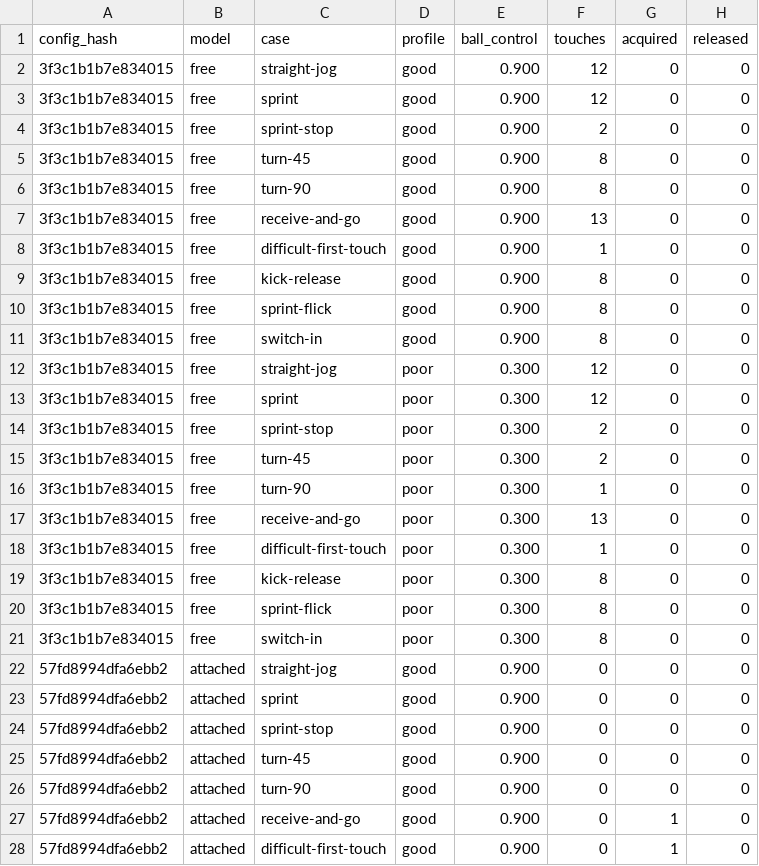
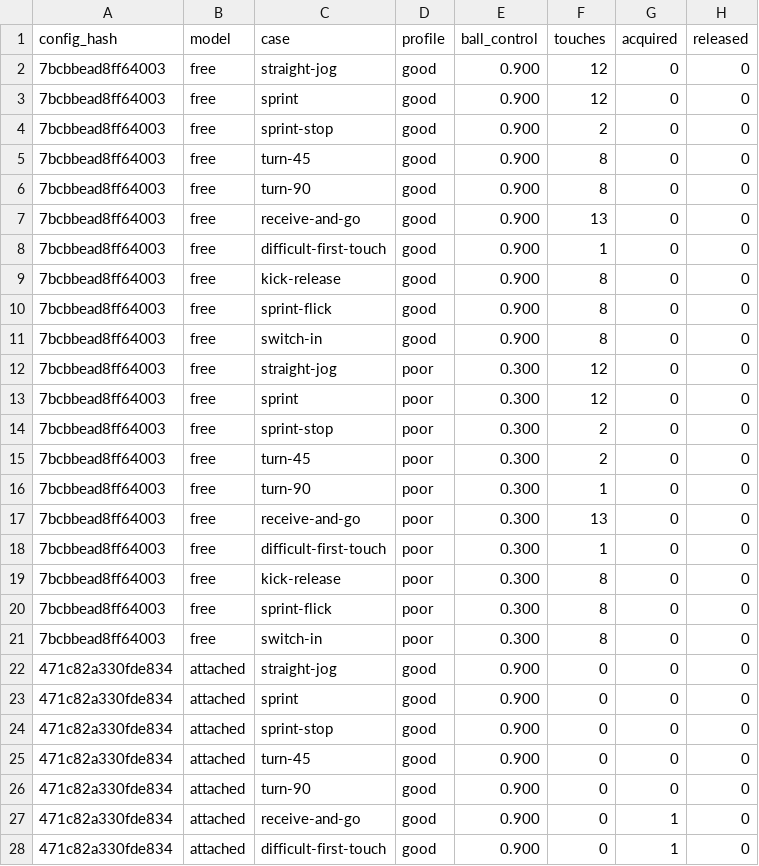
Before and after one commit to enkeldesign/eleven, a CSV file: docs/simulation/dribble-reference.csv, drawn as a sheet; only a part is shown; the diff covers the shown part only; the diff names each change by its address in the sheet, - before the commit and + after, or states it on an @@ line.

```diff
--- a/docs/simulation/dribble-reference.csv
+++ b/docs/simulation/dribble-reference.csv
-A2:A21 (config_hash): 3f3c1b1b7e834015
+A2:A21 (config_hash): 7bcbbead8ff64003
-A22:A28 (config_hash): 57fd8994dfa6ebb2
+A22:A28 (config_hash): 471c82a330fde834
```
Also changed, not shown: 13 edited cells elsewhere in this file, docs/simulation/ball-curves-reference.csv, docs/simulation/free-pass-reference.csv, 31 other files.
